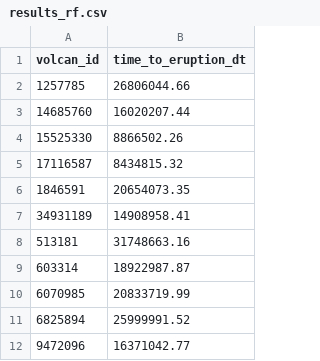
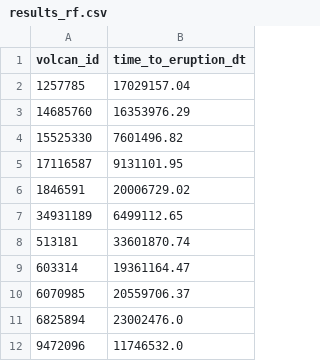
Before and after one commit to AitorRD/TFG-Vulcan-Prediction, a CSV file: src/train/results/results_rf.csv, drawn as a sheet.

```diff
--- a/src/train/results/results_rf.csv
+++ b/src/train/results/results_rf.csv
@@ -1,12 +1,12 @@
 volcan_id,time_to_eruption_dt
-1257785,26806044.66
-14685760,16020207.44
-15525330,8866502.26
-17116587,8434815.32
-1846591,20654073.35
-34931189,14908958.41
-513181,31748663.16
-603314,18922987.87
-6070985,20833719.99
-6825894,25999991.52
-9472096,16371042.77
+1257785,17029157.04
+14685760,16353976.29
+15525330,7601496.82
+17116587,9131101.95
+1846591,20006729.02
+34931189,6499112.65
+513181,33601870.74
+603314,19361164.47
+6070985,20559706.37
+6825894,23002476.0
+9472096,11746532.0
```
Also changed, not shown: src/train/results/results_dt.csv, src/train/results/results_knn.csv, 8 other files.
